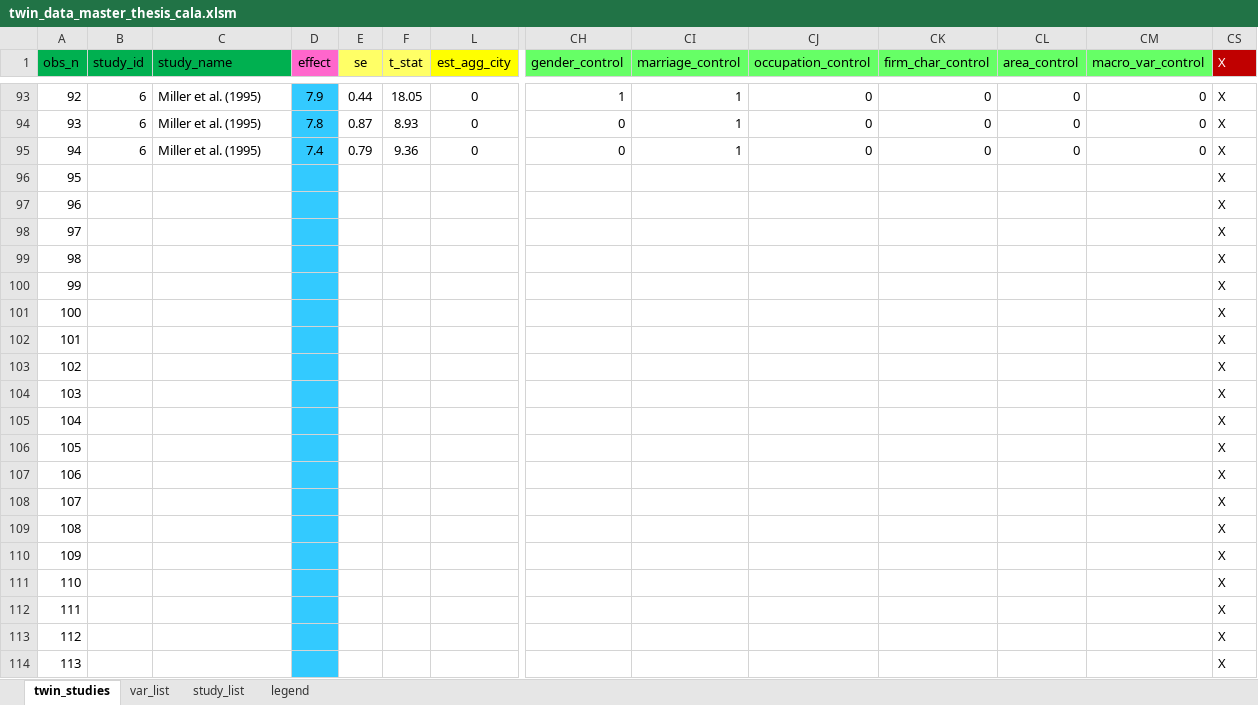
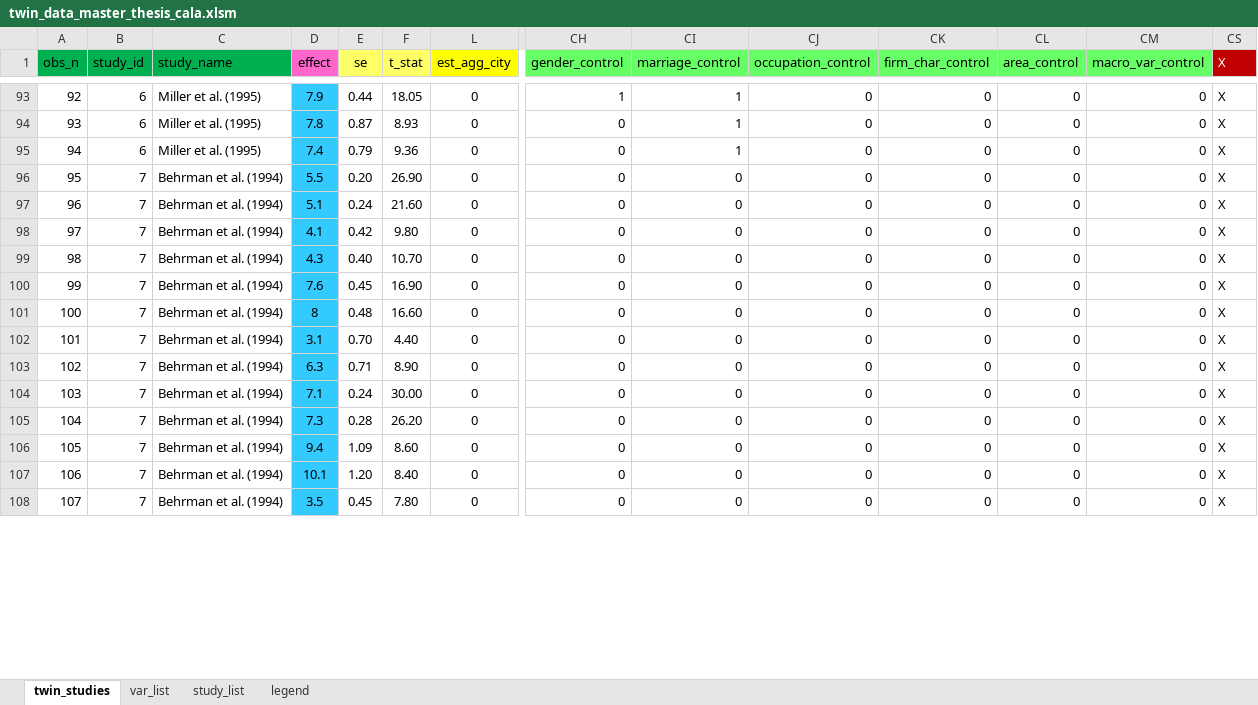
Before and after one commit to PetrCala/Diploma-Thesis, an Excel workbook: Data/twin_data_master_thesis_cala.xlsm, sheet twin_studies, drawn as a sheet; only a part is shown, gaps mark what is left out; values as stored, in another font and other column widths than the file's, no borders; conditional formats not drawn; removed rows and columns are numbered as before the commit, all else as after; rows hold the shown columns only; the diff covers the shown part only; the diff names each change by its address in the sheet, - before the commit and + after, or states it on an @@ line.

```diff
--- a/Data/twin_data_master_thesis_cala.xlsm (sheet twin_studies)
+++ b/Data/twin_data_master_thesis_cala.xlsm (sheet twin_studies)
-row 96: 95 |  |  |  |  |  |  |  |  |  |  |  |  | X
-row 97: 96 |  |  |  |  |  |  |  |  |  |  |  |  | X
-row 98: 97 |  |  |  |  |  |  |  |  |  |  |  |  | X
-row 99: 98 |  |  |  |  |  |  |  |  |  |  |  |  | X
-row 100: 99 |  |  |  |  |  |  |  |  |  |  |  |  | X
-row 101: 100 |  |  |  |  |  |  |  |  |  |  |  |  | X
-row 102: 101 |  |  |  |  |  |  |  |  |  |  |  |  | X
-row 103: 102 |  |  |  |  |  |  |  |  |  |  |  |  | X
-row 104: 103 |  |  |  |  |  |  |  |  |  |  |  |  | X
-row 105: 104 |  |  |  |  |  |  |  |  |  |  |  |  | X
-row 106: 105 |  |  |  |  |  |  |  |  |  |  |  |  | X
-row 107: 106 |  |  |  |  |  |  |  |  |  |  |  |  | X
-row 108: 107 |  |  |  |  |  |  |  |  |  |  |  |  | X
-row 109: 108 |  |  |  |  |  |  |  |  |  |  |  |  | X
-row 110: 109 |  |  |  |  |  |  |  |  |  |  |  |  | X
-row 111: 110 |  |  |  |  |  |  |  |  |  |  |  |  | X
-row 112: 111 |  |  |  |  |  |  |  |  |  |  |  |  | X
-row 113: 112 |  |  |  |  |  |  |  |  |  |  |  |  | X
-row 114: 113 |  |  |  |  |  |  |  |  |  |  |  |  | X
+row 96: 95 | 7 | Behrman et al. (1994) | 5.5 | 0.20 | 26.90 | 0 | 0 | 0 | 0 | 0 | 0 | 0 | X
+row 97: 96 | 7 | Behrman et al. (1994) | 5.1 | 0.24 | 21.60 | 0 | 0 | 0 | 0 | 0 | 0 | 0 | X
+row 98: 97 | 7 | Behrman et al. (1994) | 4.1 | 0.42 | 9.80 | 0 | 0 | 0 | 0 | 0 | 0 | 0 | X
+row 99: 98 | 7 | Behrman et al. (1994) | 4.3 | 0.40 | 10.70 | 0 | 0 | 0 | 0 | 0 | 0 | 0 | X
+row 100: 99 | 7 | Behrman et al. (1994) | 7.6 | 0.45 | 16.90 | 0 | 0 | 0 | 0 | 0 | 0 | 0 | X
+row 101: 100 | 7 | Behrman et al. (1994) | 8 | 0.48 | 16.60 | 0 | 0 | 0 | 0 | 0 | 0 | 0 | X
+row 102: 101 | 7 | Behrman et al. (1994) | 3.1 | 0.70 | 4.40 | 0 | 0 | 0 | 0 | 0 | 0 | 0 | X
+row 103: 102 | 7 | Behrman et al. (1994) | 6.3 | 0.71 | 8.90 | 0 | 0 | 0 | 0 | 0 | 0 | 0 | X
+row 104: 103 | 7 | Behrman et al. (1994) | 7.1 | 0.24 | 30.00 | 0 | 0 | 0 | 0 | 0 | 0 | 0 | X
+row 105: 104 | 7 | Behrman et al. (1994) | 7.3 | 0.28 | 26.20 | 0 | 0 | 0 | 0 | 0 | 0 | 0 | X
+row 106: 105 | 7 | Behrman et al. (1994) | 9.4 | 1.09 | 8.60 | 0 | 0 | 0 | 0 | 0 | 0 | 0 | X
+row 107: 106 | 7 | Behrman et al. (1994) | 10.1 | 1.20 | 8.40 | 0 | 0 | 0 | 0 | 0 | 0 | 0 | X
+row 108: 107 | 7 | Behrman et al. (1994) | 3.5 | 0.45 | 7.80 | 0 | 0 | 0 | 0 | 0 | 0 | 0 | X
```
Also changed, not shown: 6 added rows and 4 edited cells elsewhere in this sheet, sheet study_list, Literature/Literature.xlsx, Tools and meta-analysis theory/Delta method/deltamethod_input.xlsx.
